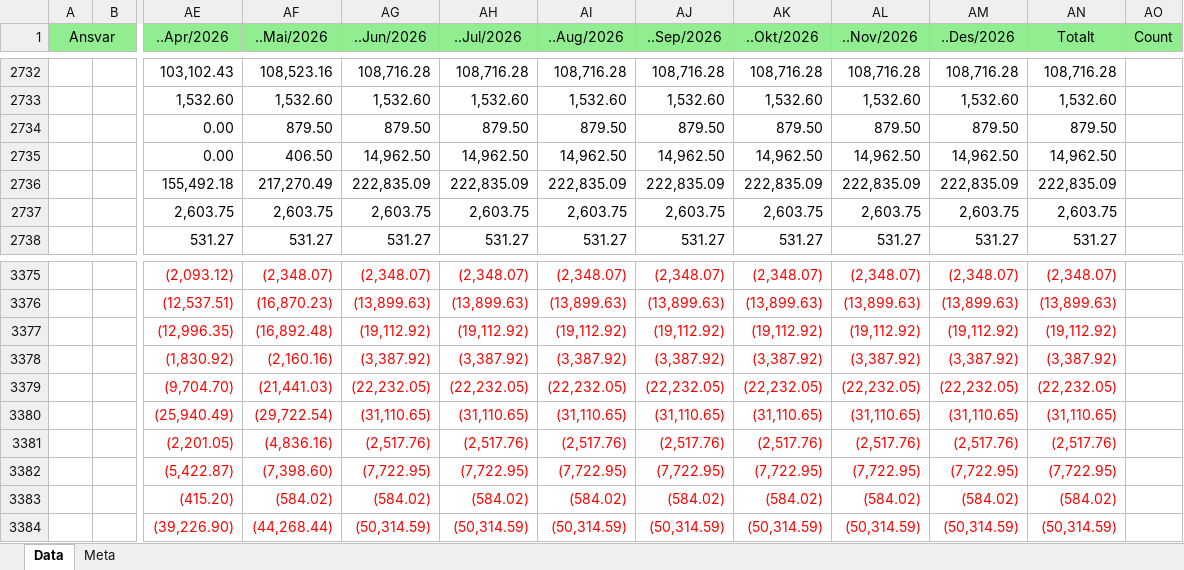
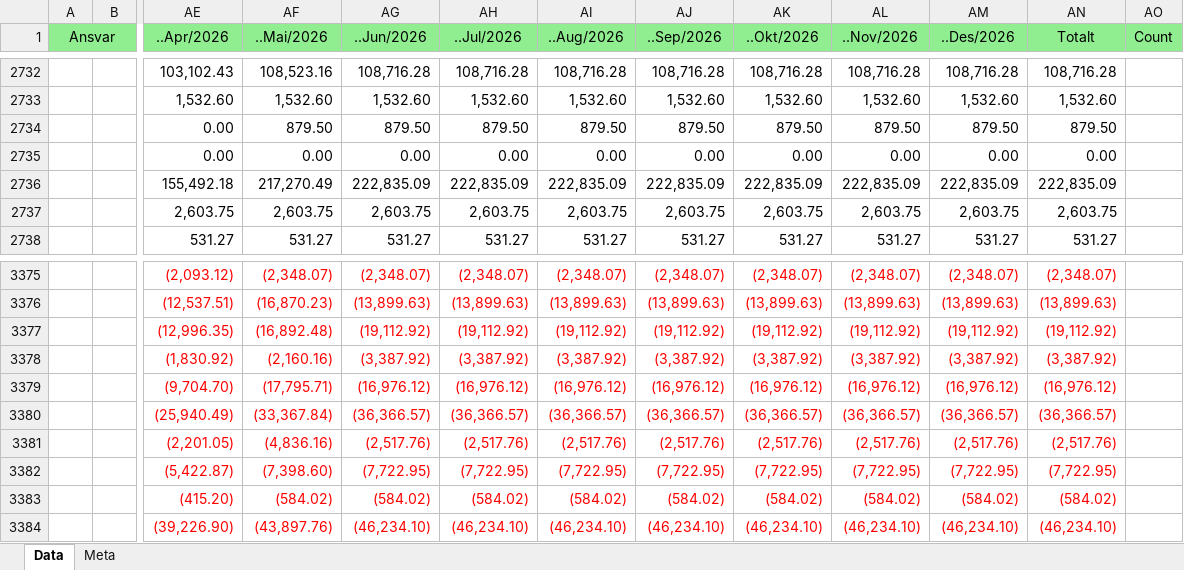
Before and after one commit to LarsAtRandaberg/plan, an Excel workbook: data-hop/regnskap/2026.adv.xlsx, sheet Data, drawn as a sheet; only a part is shown, gaps mark what is left out; values as stored, in another font and other column widths than the file's, no borders; the diff covers the shown part only; the diff names each change by its address in the sheet, - before the commit and + after, or states it on an @@ line.

```diff
--- a/data-hop/regnskap/2026.adv.xlsx (sheet Data)
+++ b/data-hop/regnskap/2026.adv.xlsx (sheet Data)
-AF2735 (..Mai/2026): 406.50
+AF2735 (..Mai/2026): 0.00
-AG2735 (..Jun/2026): 14,962.50
+AG2735 (..Jun/2026): 0.00
-AH2735 (..Jul/2026): 14,962.50
+AH2735 (..Jul/2026): 0.00
-AI2735 (..Aug/2026): 14,962.50
+AI2735 (..Aug/2026): 0.00
-AJ2735 (..Sep/2026): 14,962.50
+AJ2735 (..Sep/2026): 0.00
-AK2735 (..Okt/2026): 14,962.50
+AK2735 (..Okt/2026): 0.00
-AL2735 (..Nov/2026): 14,962.50
+AL2735 (..Nov/2026): 0.00
-AM2735 (..Des/2026): 14,962.50
+AM2735 (..Des/2026): 0.00
-AN2735 (Totalt): 14,962.50
+AN2735 (Totalt): 0.00
-AF3379 (..Mai/2026): (21,441.03)
+AF3379 (..Mai/2026): (17,795.71)
-AG3379 (..Jun/2026): (22,232.05)
+AG3379 (..Jun/2026): (16,976.12)
-AH3379 (..Jul/2026): (22,232.05)
+AH3379 (..Jul/2026): (16,976.12)
-AI3379 (..Aug/2026): (22,232.05)
+AI3379 (..Aug/2026): (16,976.12)
-AJ3379 (..Sep/2026): (22,232.05)
+AJ3379 (..Sep/2026): (16,976.12)
-AK3379 (..Okt/2026): (22,232.05)
+AK3379 (..Okt/2026): (16,976.12)
-AL3379 (..Nov/2026): (22,232.05)
+AL3379 (..Nov/2026): (16,976.12)
-AM3379 (..Des/2026): (22,232.05)
+AM3379 (..Des/2026): (16,976.12)
-AN3379 (Totalt): (22,232.05)
+AN3379 (Totalt): (16,976.12)
-AF3380 (..Mai/2026): (29,722.54)
+AF3380 (..Mai/2026): (33,367.84)
-AG3380 (..Jun/2026): (31,110.65)
+AG3380 (..Jun/2026): (36,366.57)
-AH3380 (..Jul/2026): (31,110.65)
+AH3380 (..Jul/2026): (36,366.57)
-AI3380 (..Aug/2026): (31,110.65)
+AI3380 (..Aug/2026): (36,366.57)
-AJ3380 (..Sep/2026): (31,110.65)
+AJ3380 (..Sep/2026): (36,366.57)
-AK3380 (..Okt/2026): (31,110.65)
+AK3380 (..Okt/2026): (36,366.57)
-AL3380 (..Nov/2026): (31,110.65)
+AL3380 (..Nov/2026): (36,366.57)
-AM3380 (..Des/2026): (31,110.65)
+AM3380 (..Des/2026): (36,366.57)
-AN3380 (Totalt): (31,110.65)
+AN3380 (Totalt): (36,366.57)
-AF3384 (..Mai/2026): (44,268.44)
+AF3384 (..Mai/2026): (43,897.76)
-AG3384 (..Jun/2026): (50,314.59)
+AG3384 (..Jun/2026): (46,234.10)
-AH3384 (..Jul/2026): (50,314.59)
+AH3384 (..Jul/2026): (46,234.10)
-AI3384 (..Aug/2026): (50,314.59)
+AI3384 (..Aug/2026): (46,234.10)
-AJ3384 (..Sep/2026): (50,314.59)
+AJ3384 (..Sep/2026): (46,234.10)
-AK3384 (..Okt/2026): (50,314.59)
+AK3384 (..Okt/2026): (46,234.10)
-AL3384 (..Nov/2026): (50,314.59)
+AL3384 (..Nov/2026): (46,234.10)
-AM3384 (..Des/2026): (50,314.59)
+AM3384 (..Des/2026): (46,234.10)
-AN3384 (Totalt): (50,314.59)
+AN3384 (Totalt): (46,234.10)
```
Also changed, not shown: 3 added rows, 3 removed rows, 275 edited cells and cell formats elsewhere in this sheet, 5 other files.
